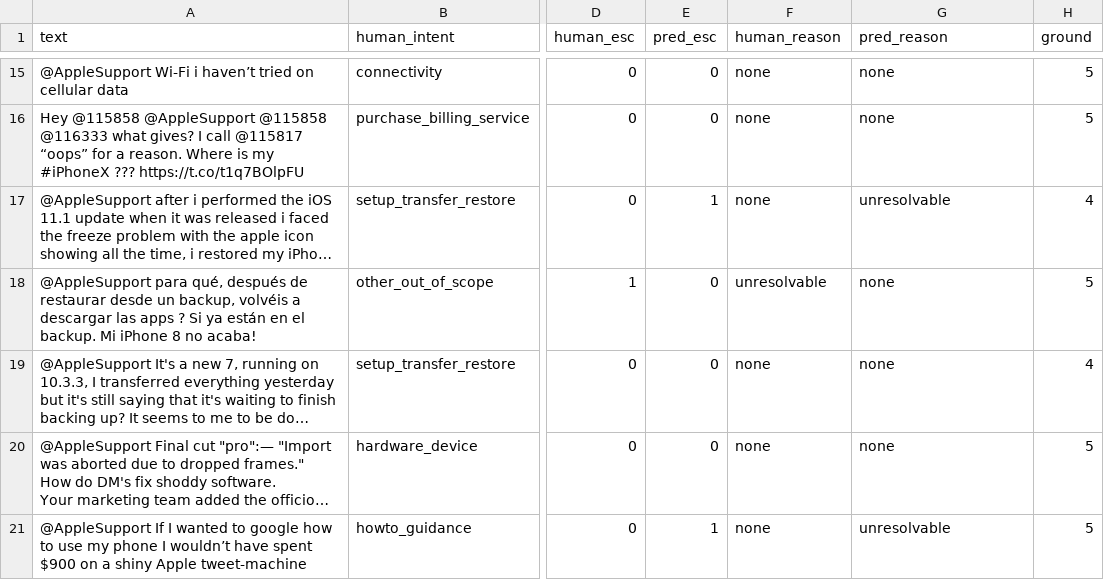
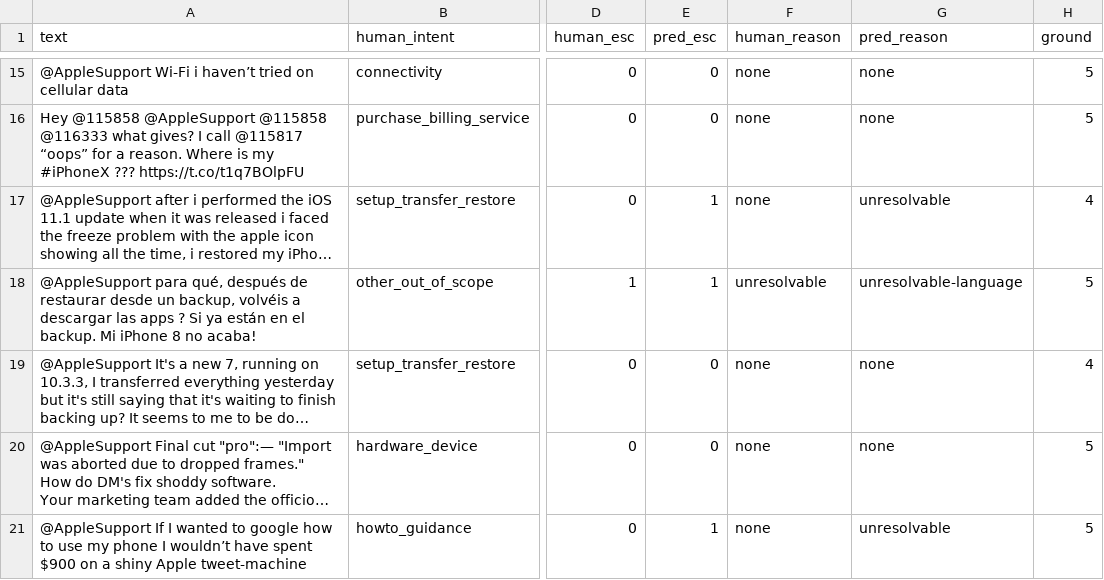
Before and after one commit to JoelDlima/hiver-support-agent, a CSV file: evaluation/judge_scores_200.csv, drawn as a sheet; only a part is shown, gaps mark what is left out; long unchanged cells end in …; the diff names each change by its address in the sheet, - before the commit and + after, or states it on an @@ line.

```diff
--- a/evaluation/judge_scores_200.csv
+++ b/evaluation/judge_scores_200.csv
-E18 (pred_esc): 0
+E18 (pred_esc): 1
-G18 (pred_reason): none
+G18 (pred_reason): unresolvable-language
```
Also changed, not shown: evaluation/results.csv, 22 other files.
